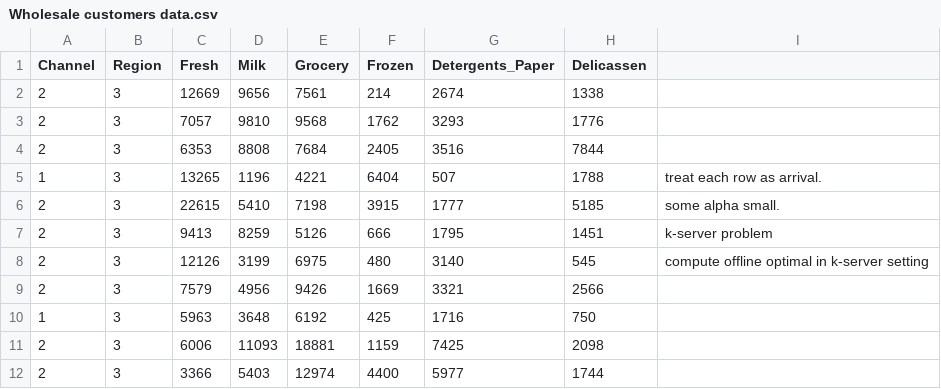
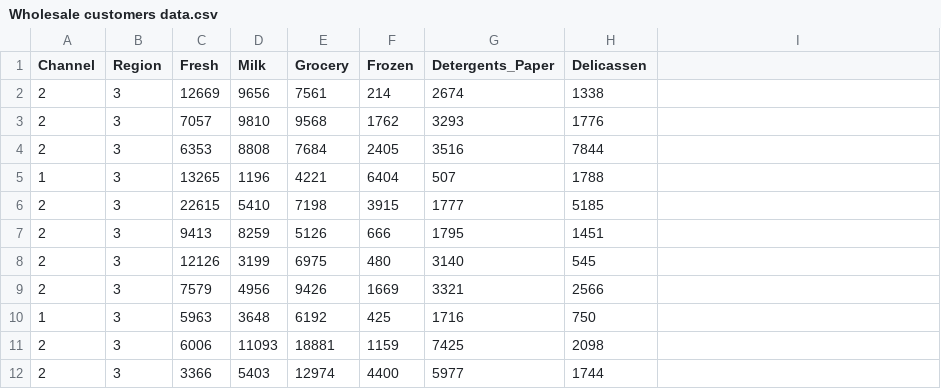
Before and after one commit to jshen02/MTS_algorithm_test, a CSV file: Wholesale customers data.csv, drawn as a sheet; only a part is shown; the diff names each change by its address in the sheet, - before the commit and + after, or states it on an @@ line.

Commit message:
Add files via upload

```diff
--- a/Wholesale customers data.csv
+++ b/Wholesale customers data.csv
-I5: treat each row as arrival.
+I5: (empty)
-I6: some alpha small.
+I6: (empty)
-I7: k-server problem
+I7: (empty)
-I8: compute offline optimal in k-server setting
+I8: (empty)
```
